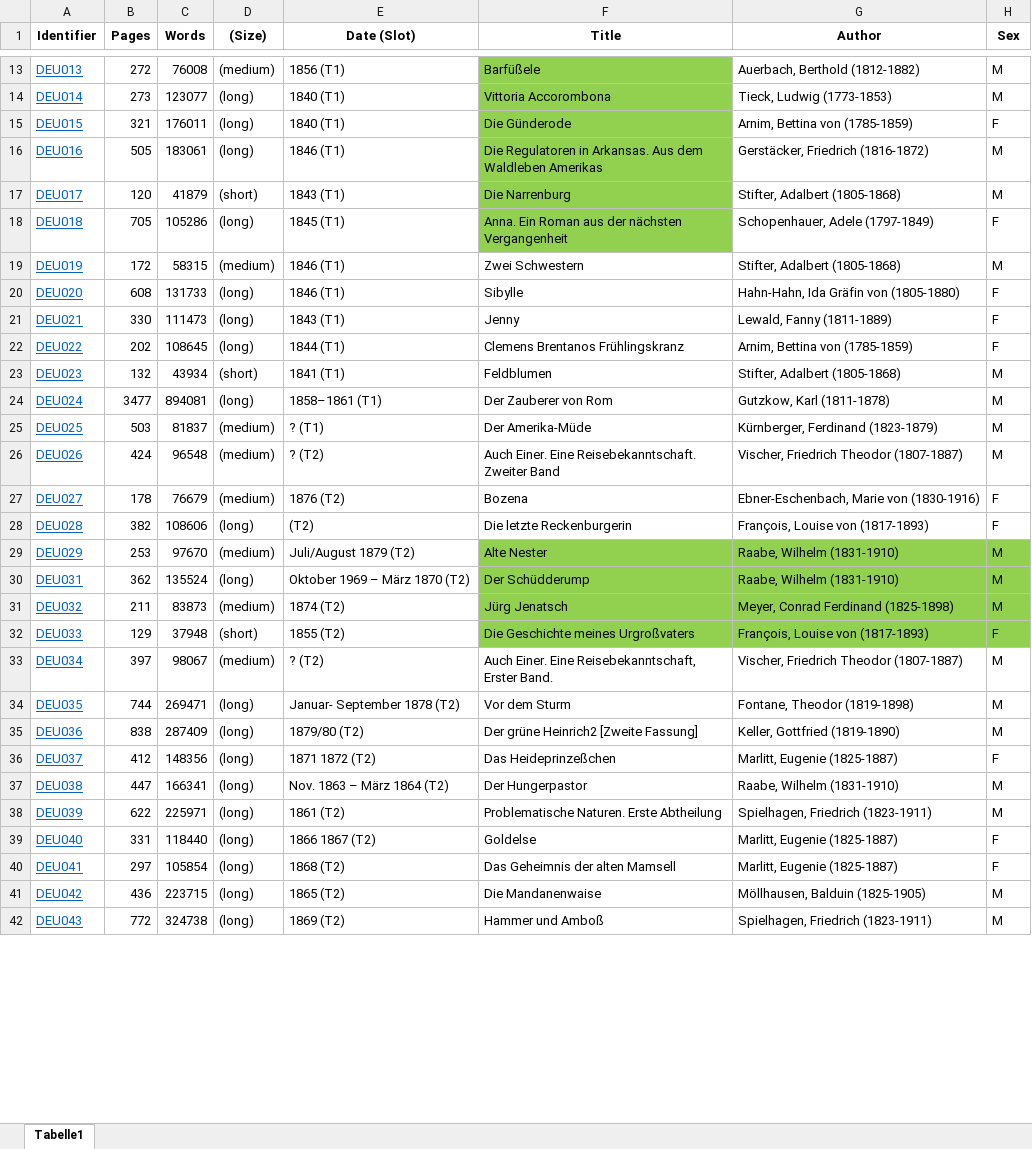
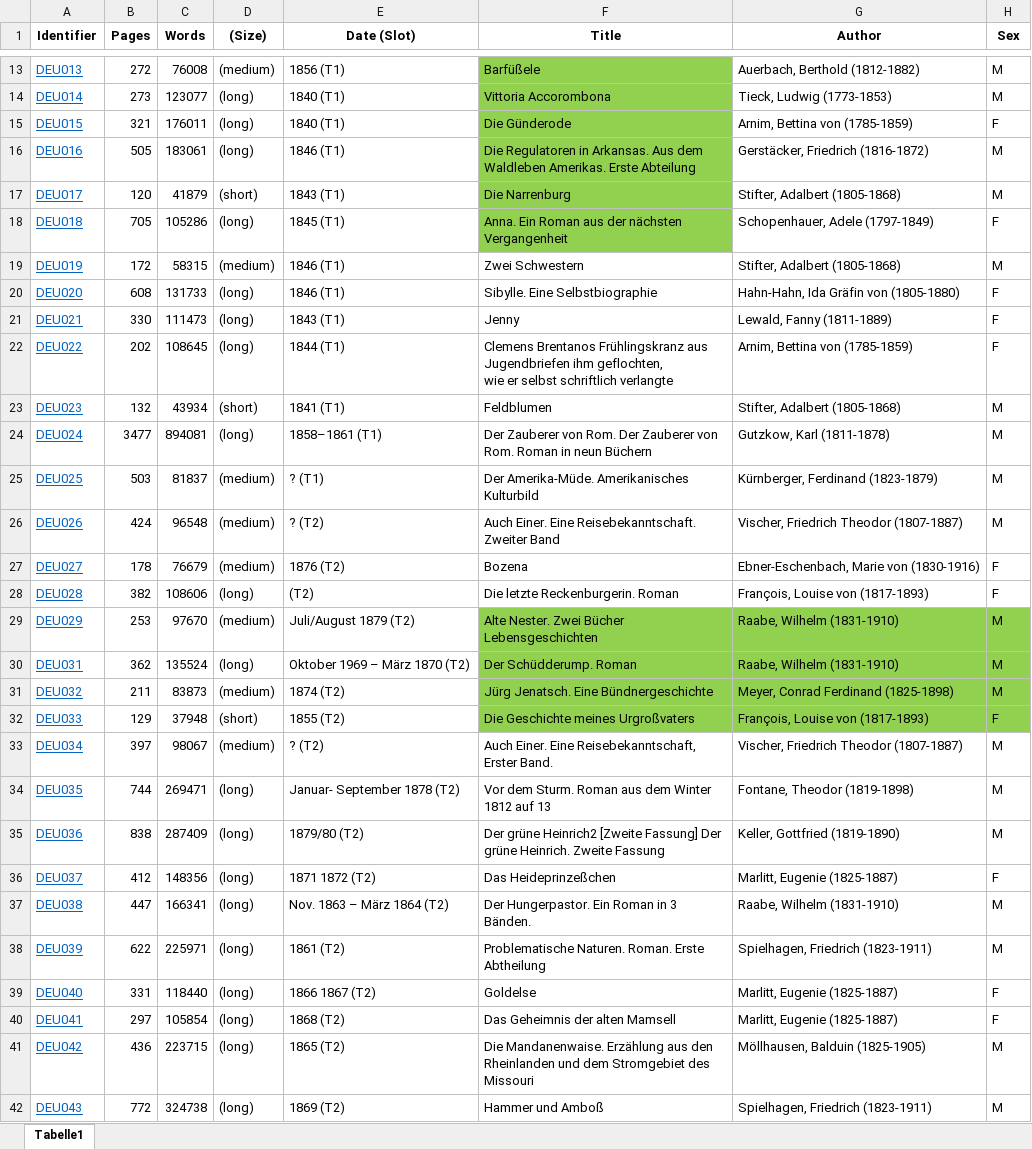
Before and after one commit to distantreading/WG1, an Excel workbook: titlePilotStudy/data/DEU_jbh.xlsx, sheet Tabelle1, drawn as a sheet; only a part is shown, gaps mark what is left out; values as stored, in another font and other column widths than the file's, no borders; ↵ is a line break in a cell; the diff covers the shown part only; the diff names each change by its address in the sheet, - before the commit and + after, or states it on an @@ line.

Commit message:
update DEU (searched and added DEU001-52: sub titles)

```diff
--- a/titlePilotStudy/data/DEU_jbh.xlsx (sheet Tabelle1)
+++ b/titlePilotStudy/data/DEU_jbh.xlsx (sheet Tabelle1)
-F16 (Title): …dem Waldleben Amerikas
+F16 (Title): …dem Waldleben Amerikas. Erste Abteilung
-F20 (Title): Sibylle
+F20 (Title): Sibylle. Eine Selbstbiographie
-F22 (Title): …Brentanos Frühlingskranz
+F22 (Title): …Brentanos Frühlingskranz aus Jugendbriefen ihm geflochten, ↵ wie er selbst schriftlich verlangte
-F24 (Title): Der Zauberer von Rom
+F24 (Title): Der Zauberer von Rom. Der Zauberer von Rom. Roman in neun Büchern
-F25 (Title): Der Amerika-Müde
+F25 (Title): Der Amerika-Müde. Amerikanisches Kulturbild
-F28 (Title): Die letzte Reckenburgerin
+F28 (Title): Die letzte Reckenburgerin. Roman
-F29 (Title): Alte Nester
+F29 (Title): Alte Nester. Zwei Bücher Lebensgeschichten
-F30 (Title): Der Schüdderump
+F30 (Title): Der Schüdderump. Roman
-F31 (Title): Jürg Jenatsch
+F31 (Title): Jürg Jenatsch. Eine Bündnergeschichte
-F34 (Title): Vor dem Sturm
+F34 (Title): Vor dem Sturm. Roman aus dem Winter 1812 auf 13
-F35 (Title): …[Zweite Fassung]
+F35 (Title): …[Zweite Fassung] Der grüne Heinrich. Zweite Fassung
-F37 (Title): Der Hungerpastor
+F37 (Title): Der Hungerpastor. Ein Roman in 3 Bänden.
-F38 (Title): Problematische Naturen. Erste Abtheilung
+F38 (Title): Problematische Naturen. Roman. Erste Abtheilung
-F41 (Title): Die Mandanenwaise
+F41 (Title): Die Mandanenwaise. Erzählung aus den Rheinlanden und dem Stromgebiet des Missouri
```
Also changed, not shown: 35 edited cells and cell formats elsewhere in this sheet.
